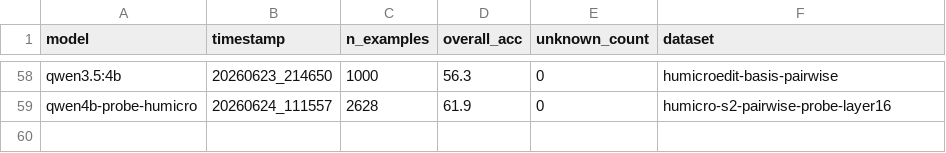
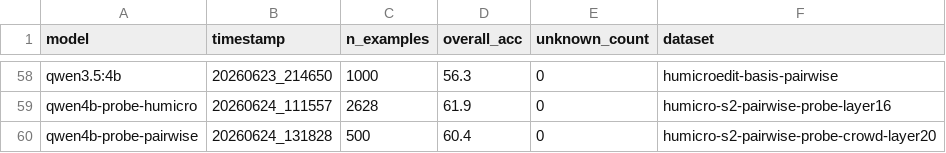
Before and after one commit to YellowO2/HumorLoRA, a CSV file: results/summary.csv, drawn as a sheet; only a part is shown, gaps mark what is left out.

Commit message:
results for v2 humicro probe vector with worse performance

```diff
--- a/results/summary.csv
+++ b/results/summary.csv
@@ -59 +59,2 @@ qwen3.5:4b,20260623_214650,1000,56.3,0,humicroedit-basis-pairwise
 qwen4b-probe-humicro,20260624_111557,2628,61.9,0,humicro-s2-pairwise-probe-layer16
+qwen4b-probe-pairwise,20260624_131828,500,60.4,0,humicro-s2-pairwise-probe-crowd-layer20
```
Also changed, not shown: 2 other files.
